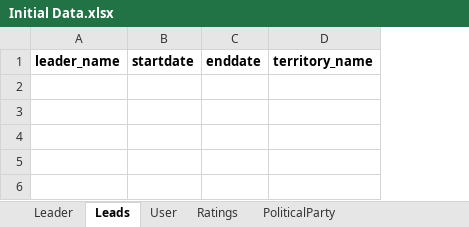
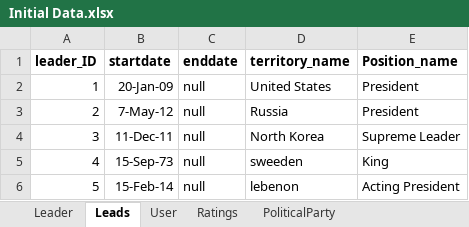
Before and after one commit to csse333rateMyWorldLeader/documentation, an Excel workbook: Initial Data.xlsx, sheet Leads, drawn as a sheet; values as stored, in another font and other column widths than the file's, no borders; removed rows and columns are numbered as before the commit, all else as after; the diff names each change by its address in the sheet, - before the commit and + after, or states it on an @@ line.

```diff
--- a/Initial Data.xlsx (sheet Leads)
+++ b/Initial Data.xlsx (sheet Leads)
-column A (leader_name), empty
+column A (leader_ID), empty
+column E (Position_name), empty
+row 2: 1 | 20-Jan-09 | null | United States | President
+row 3: 2 | 7-May-12 | null | Russia | President
+row 4: 3 | 11-Dec-11 | null | North Korea | Supreme Leader
+row 5: 4 | 15-Sep-73 | null | sweeden | King
+row 6: 5 | 15-Feb-14 | null | lebenon | Acting President
```
Also changed, not shown: sheet Country, sheet Leader, sheet Region, sheet StateOrTerritory, sheet User, sheet LeaderMemberOfParty, 1 more sheet, other sheet tabs, 1 other file.
